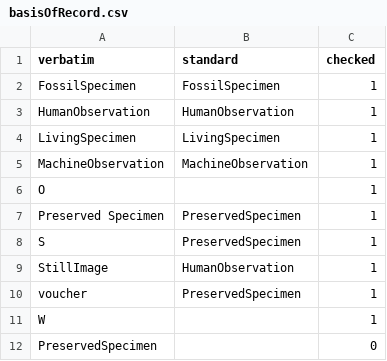
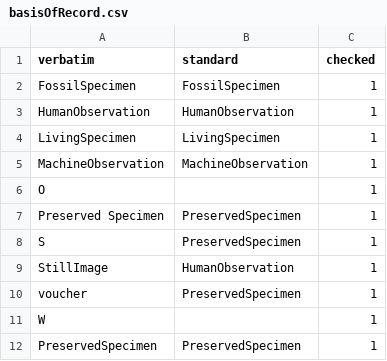
Before and after one commit to kurator-org/kurator-validation, a CSV file: src/main/python/org/kurator/validation/vocabularies/basisOfRecord.csv, drawn as a sheet.

```diff
--- a/src/main/python/org/kurator/validation/vocabularies/basisOfRecord.csv
+++ b/src/main/python/org/kurator/validation/vocabularies/basisOfRecord.csv
@@ -11,2 +11,2 @@
 "W",,1
-"PreservedSpecimen","",0
+"PreservedSpecimen","PreservedSpecimen",1
```
Also changed, not shown: 7 other files.
